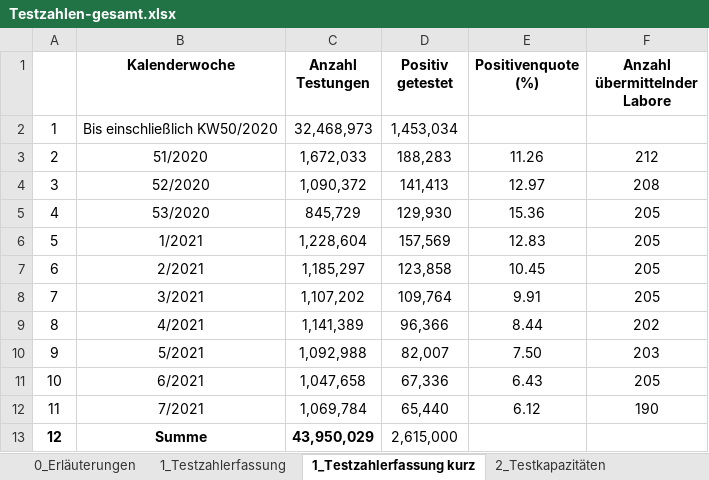
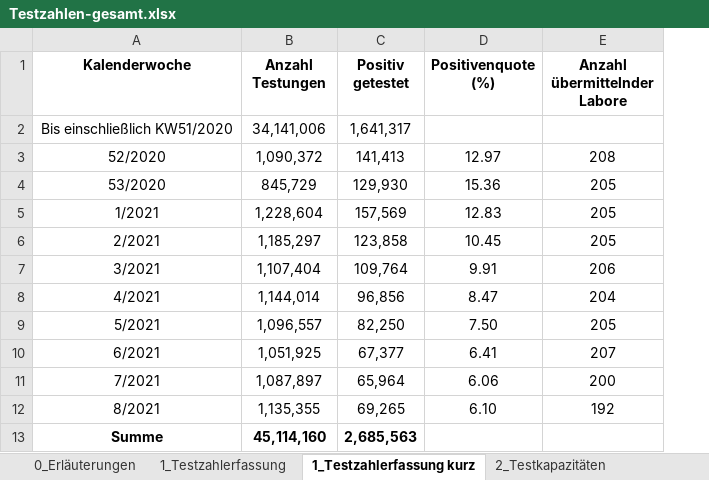
Before and after one commit to GarunWindtotem/Auswertung_Covid_19, an Excel workbook: input/Testzahlen-gesamt.xlsx, sheet 1_Testzahlerfassung kurz, drawn as a sheet; values as stored, in another font and other column widths than the file's, no borders; removed rows and columns are numbered as before the commit, all else as after; the diff names each change by its address in the sheet, - before the commit and + after, or states it on an @@ line.

```diff
--- a/input/Testzahlen-gesamt.xlsx (sheet 1_Testzahlerfassung kurz)
+++ b/input/Testzahlen-gesamt.xlsx (sheet 1_Testzahlerfassung kurz)
-column A, rows 4-13: 3 | 4 | 5 | 6 | 7 | 8 | 9 | 10 | 11 | 12
-row 2: 1 | Bis einschließlich KW50/2020 | 32,468,973 | 1,453,034
-row 3: 2 | 51/2020 | 1,672,033 | 188,283 | 11.26 | 212
+row 2: Bis einschließlich KW51/2020 | 34,141,006 | 1,641,317
-B7 (Anzahl Testungen): 1,107,202
+B7 (Anzahl Testungen): 1,107,404
-E7 (Anzahl übermittelnder Labore): 205
+E7 (Anzahl übermittelnder Labore): 206
-B8 (Anzahl Testungen): 1,141,389
+B8 (Anzahl Testungen): 1,144,014
-C8 (Positiv getestet): 96,366
+C8 (Positiv getestet): 96,856
-D8 (Positivenquote (%)): 8.44
+D8 (Positivenquote (%)): 8.47
-E8 (Anzahl übermittelnder Labore): 202
+E8 (Anzahl übermittelnder Labore): 204
-B9 (Anzahl Testungen): 1,092,988
+B9 (Anzahl Testungen): 1,096,557
-C9 (Positiv getestet): 82,007
+C9 (Positiv getestet): 82,250
-E9 (Anzahl übermittelnder Labore): 203
+E9 (Anzahl übermittelnder Labore): 205
-B10 (Anzahl Testungen): 1,047,658
+B10 (Anzahl Testungen): 1,051,925
-C10 (Positiv getestet): 67,336
+C10 (Positiv getestet): 67,377
-D10 (Positivenquote (%)): 6.43
+D10 (Positivenquote (%)): 6.41
-E10 (Anzahl übermittelnder Labore): 205
+E10 (Anzahl übermittelnder Labore): 207
-B11 (Anzahl Testungen): 1,069,784
+B11 (Anzahl Testungen): 1,087,897
-C11 (Positiv getestet): 65,440
+C11 (Positiv getestet): 65,964
-D11 (Positivenquote (%)): 6.12
+D11 (Positivenquote (%)): 6.06
-E11 (Anzahl übermittelnder Labore): 190
+E11 (Anzahl übermittelnder Labore): 200
+row 12: 8/2021 | 1,135,355 | 69,265 | 6.10 | 192
-B13 (Anzahl Testungen): 43,950,029
+B13 (Anzahl Testungen): 45,114,160
-C13 (Positiv getestet): 2,615,000
+C13 (Positiv getestet): 2,685,563
-C13 bold: off
+C13 bold: on
```
Also changed, not shown: sheet 2_Testkapazitäten kurz, sheet 1_Testzahlerfassung, sheet 2_Testkapazitäten, sheet 3_Probenrückstau, sheet 0_Erläuterungen, charts or pictures, input/Impfquotenmonitoring.xlsx, 48 other files.
